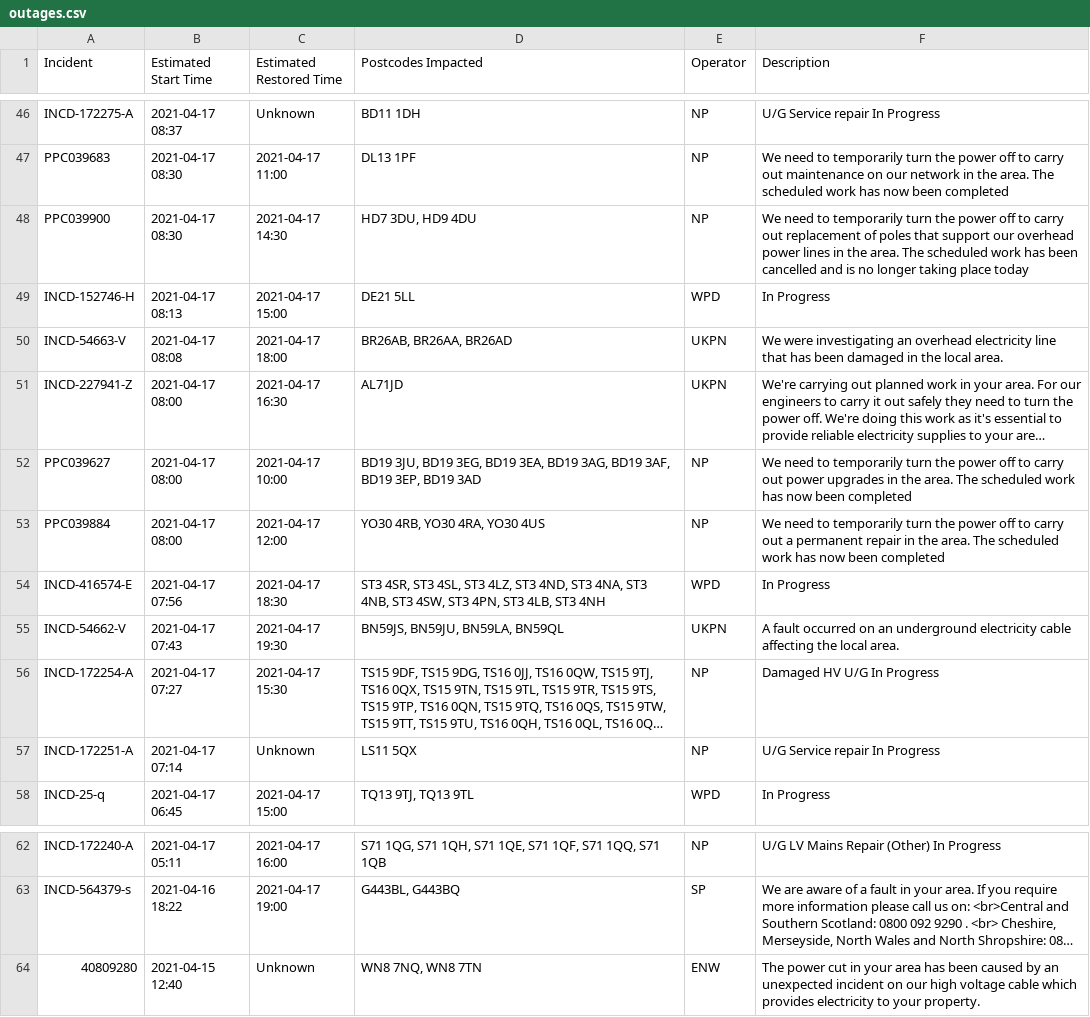
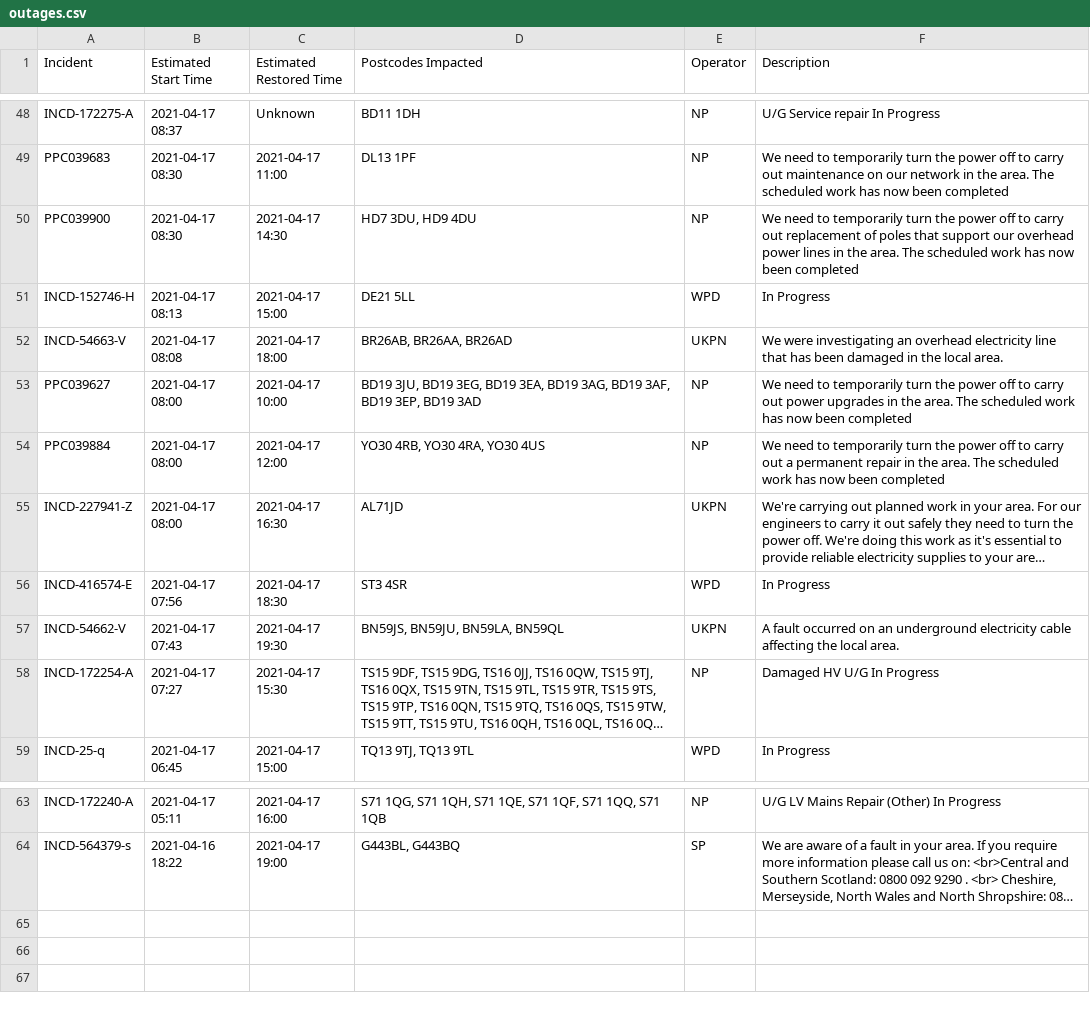
Before and after one commit to OSUKED/Outage-Watch, a CSV file: docs/data/outages.csv, drawn as a sheet; only a part is shown, gaps mark what is left out; long unchanged cells end in …; removed rows and columns are numbered as before the commit, all else as after; the diff covers the shown part only; the diff names each change by its address in the sheet, - before the commit and + after, or states it on an @@ line.

```diff
--- a/docs/data/outages.csv
+++ b/docs/data/outages.csv
-F50 (Description): …work has been cancelled and is no longer taking place today
+F50 (Description): …work has now been completed
@@ row 51 moved to row 55: INCD-227941-Z @@
-D56 (Postcodes Impacted): ST3 4SR, ST3 4SL, ST3 4LZ, ST3 4ND, ST3 4NA, ST3 4NB, ST3 4SW, ST3 4PN, ST3 4LB, ST3 4NH
+D56 (Postcodes Impacted): ST3 4SR
-row 57: INCD-172251-A | 2021-04-17 07:14 | Unknown | LS11 5QX | NP | U/G Service repair In Progress
-row 64: 40809280 | 2021-04-15 12:40 | Unknown | WN8 7NQ, WN8 7TN | ENW | The power cut in your area has been caused by an unexpected incident on our high voltage cable which provides electricity to your property.
```
Also changed, not shown: 3 added rows, 1 removed row and 9 edited cells elsewhere in this file, 8 other files.
